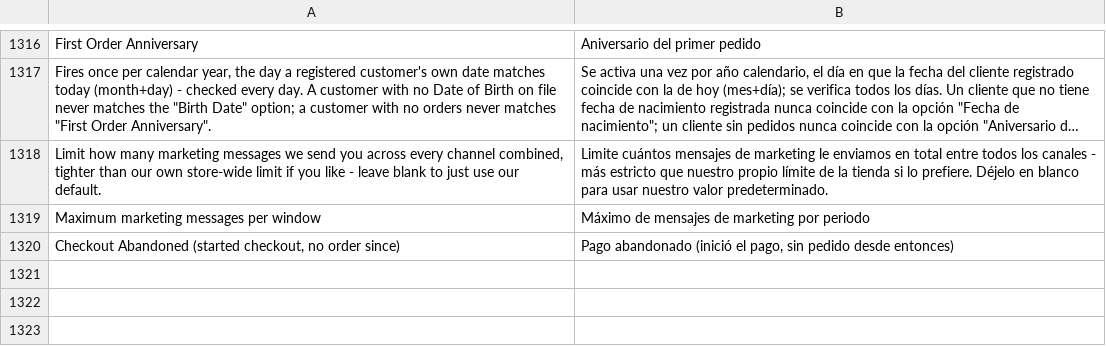
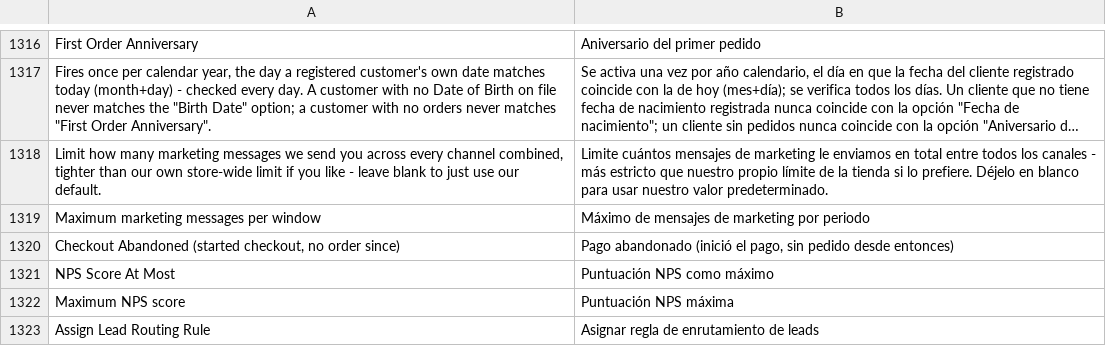
Before and after one commit to michalper/ordo, a CSV file: i18n/es_ES.csv, drawn as a sheet; only a part is shown, gaps mark what is left out; long unchanged cells end in …; the diff names each change by its address in the sheet, - before the commit and + after, or states it on an @@ line.

```diff
--- a/i18n/es_ES.csv
+++ b/i18n/es_ES.csv
+row 1321: NPS Score At Most | Puntuación NPS como máximo
+row 1322: Maximum NPS score | Puntuación NPS máxima
+row 1323: Assign Lead Routing Rule | Asignar regla de enrutamiento de leads
```
Also changed, not shown: i18n/cs_CZ.csv, i18n/it_IT.csv, 28 other files.
